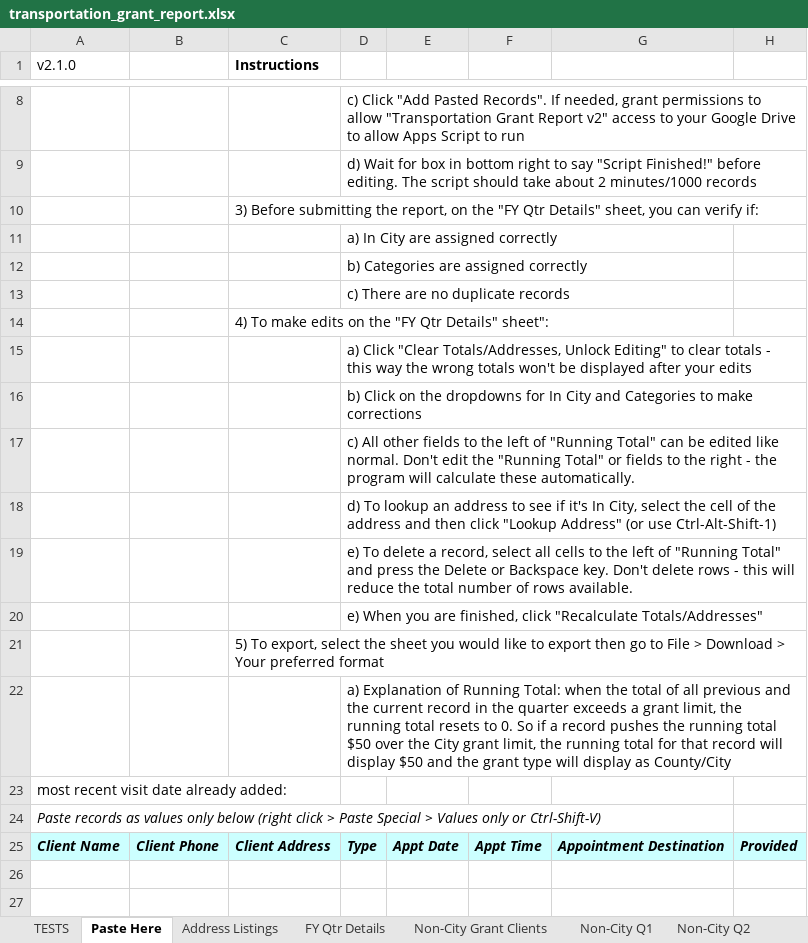
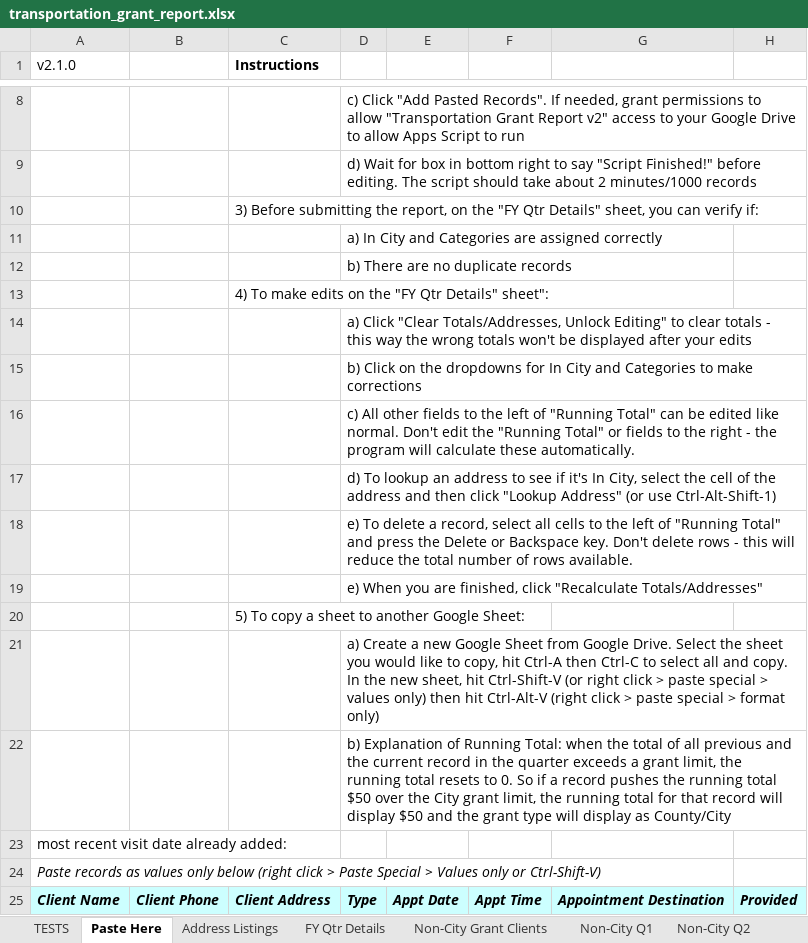
Before and after one commit to Gaithersburg-HELP/transportation_grant_report, an Excel workbook: transportation_grant_report.xlsx, sheet Paste Here, drawn as a sheet; only a part is shown, gaps mark what is left out; values as stored, in another font and other column widths than the file's, no borders; charts and pictures not drawn; removed rows and columns are numbered as before the commit, all else as after; rows hold the shown columns only; the diff names each change by its address in the sheet, - before the commit and + after, or states it on an @@ line.

Commit message:
FIX Non-City Q1-4 sheet queries, add tests for overage, add instructions for export

```diff
--- a/transportation_grant_report.xlsx (sheet Paste Here)
+++ b/transportation_grant_report.xlsx (sheet Paste Here)
-D11: a) In City are assigned correctly
+D11: a) In City and Categories are assigned correctly
-D12: b) Categories are assigned correctly
+D12: b) There are no duplicate records
-row 13:  |  |  | c) There are no duplicate records
-C20 (Instructions): 5) To export, select the sheet you would like to export then go to File > Download > Your preferred format
+C20 (Instructions): 5) To copy a sheet to another Google Sheet:
-D21: a) Explanation of Running Total: when the total of all previous and the current record in the quarter exceeds a grant limit, the running total resets to 0. So if a record pushes the running total $50 over the City grant limit, the running total for that record will display $50 and the grant type will display as County/City
+D21: a) Create a new Google Sheet from Google Drive. Select the sheet you would like to copy, hit Ctrl-A then Ctrl-C to select all and copy. In the new sheet, hit Ctrl-Shift-V (or right click > paste special > values only) then hit Ctrl-Alt-V (right click > paste special > format only)
+row 22:  |  |  | b) Explanation of Running Total: when the total of all previous and the current record in the quarter exceeds a grant limit, the running total resets to 0. So if a record pushes the running total $50 over the City grant limit, the running total for that record will display $50 and the grant type will display as County/City
```
Also changed, not shown: sheet TESTS, sheet FY Qtr Details, formulas that keep their value.
